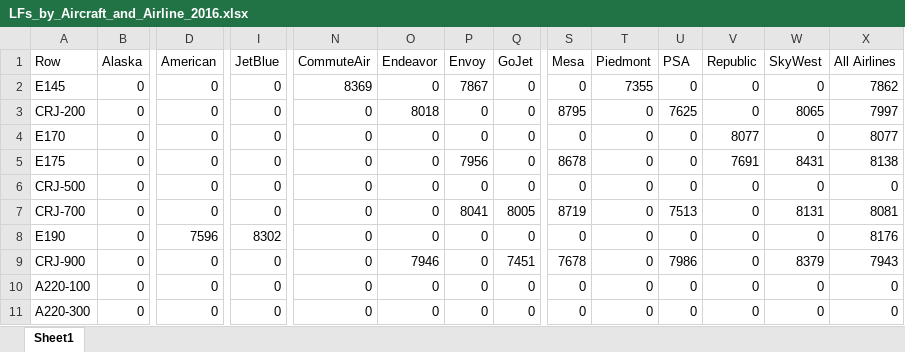
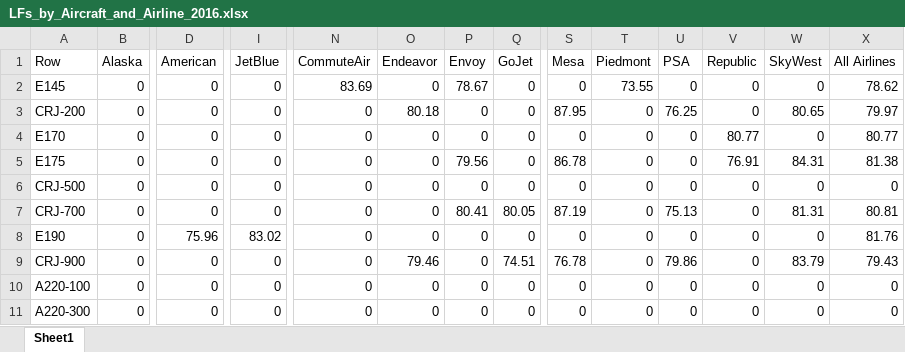
Before and after one commit to andyeske/Airline-Data-Analysis-Tools, an Excel workbook: Output Data Tables/APAT Outputs/Overview Tables/2016/LFs_by_Aircraft_and_Airline_2016.xlsx, sheet Sheet1, drawn as a sheet; only a part is shown, gaps mark what is left out; values as stored, in another font and other column widths than the file's, no borders; the diff covers the shown part only; the diff names each change by its address in the sheet, - before the commit and + after, or states it on an @@ line.

```diff
--- a/Output Data Tables/APAT Outputs/Overview Tables/2016/LFs_by_Aircraft_and_Airline_2016.xlsx (sheet Sheet1)
+++ b/Output Data Tables/APAT Outputs/Overview Tables/2016/LFs_by_Aircraft_and_Airline_2016.xlsx (sheet Sheet1)
-N2 (CommuteAir): 8369
+N2 (CommuteAir): 83.69
-P2 (Envoy): 7867
+P2 (Envoy): 78.67
-T2 (Piedmont): 7355
+T2 (Piedmont): 73.55
-X2 (All Airlines): 7862
+X2 (All Airlines): 78.62
-O3 (Endeavor): 8018
+O3 (Endeavor): 80.18
-S3 (Mesa): 8795
+S3 (Mesa): 87.95
-U3 (PSA): 7625
+U3 (PSA): 76.25
-W3 (SkyWest): 8065
+W3 (SkyWest): 80.65
-X3 (All Airlines): 7997
+X3 (All Airlines): 79.97
-V4 (Republic): 8077
+V4 (Republic): 80.77
-X4 (All Airlines): 8077
+X4 (All Airlines): 80.77
-P5 (Envoy): 7956
+P5 (Envoy): 79.56
-S5 (Mesa): 8678
+S5 (Mesa): 86.78
-V5 (Republic): 7691
+V5 (Republic): 76.91
-W5 (SkyWest): 8431
+W5 (SkyWest): 84.31
-X5 (All Airlines): 8138
+X5 (All Airlines): 81.38
-P7 (Envoy): 8041
+P7 (Envoy): 80.41
-Q7 (GoJet): 8005
+Q7 (GoJet): 80.05
-S7 (Mesa): 8719
+S7 (Mesa): 87.19
-U7 (PSA): 7513
+U7 (PSA): 75.13
-W7 (SkyWest): 8131
+W7 (SkyWest): 81.31
-X7 (All Airlines): 8081
+X7 (All Airlines): 80.81
-D8 (American): 7596
+D8 (American): 75.96
-I8 (JetBlue): 8302
+I8 (JetBlue): 83.02
-X8 (All Airlines): 8176
+X8 (All Airlines): 81.76
-O9 (Endeavor): 7946
+O9 (Endeavor): 79.46
-Q9 (GoJet): 7451
+Q9 (GoJet): 74.51
-S9 (Mesa): 7678
+S9 (Mesa): 76.78
-U9 (PSA): 7986
+U9 (PSA): 79.86
-W9 (SkyWest): 8379
+W9 (SkyWest): 83.79
-X9 (All Airlines): 7943
+X9 (All Airlines): 79.43
```
Also changed, not shown: 99 edited cells elsewhere in this sheet, Output Data Tables/APAT Outputs/Overview Tables/2016/ASMs_by_Aircraft_and_Airline_2016.xlsx, Output Data Tables/APAT Outputs/Overview Tables/2016/Departures_by_Aircraft_and_Airline_2016.xlsx, 1 other file.
